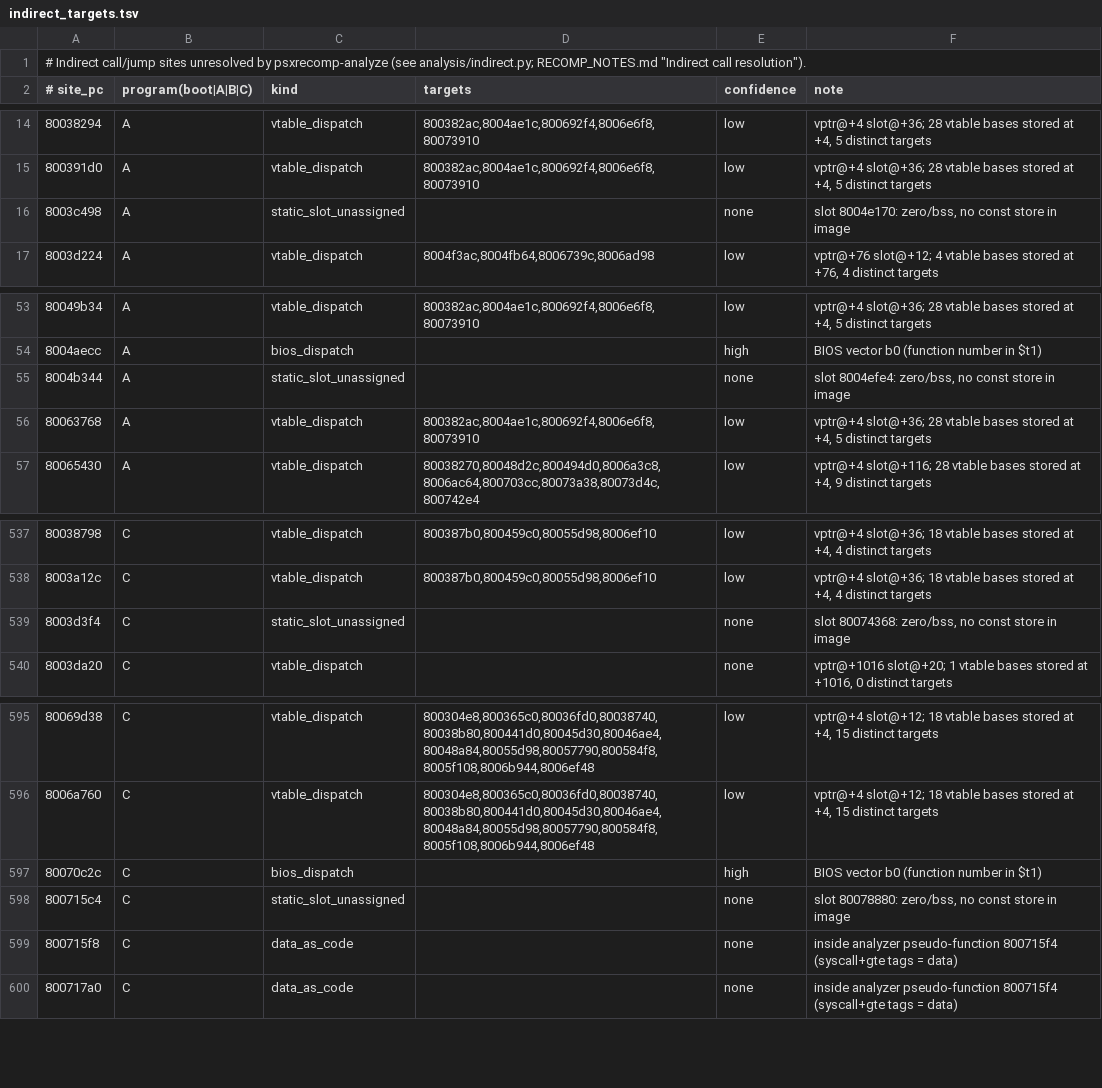
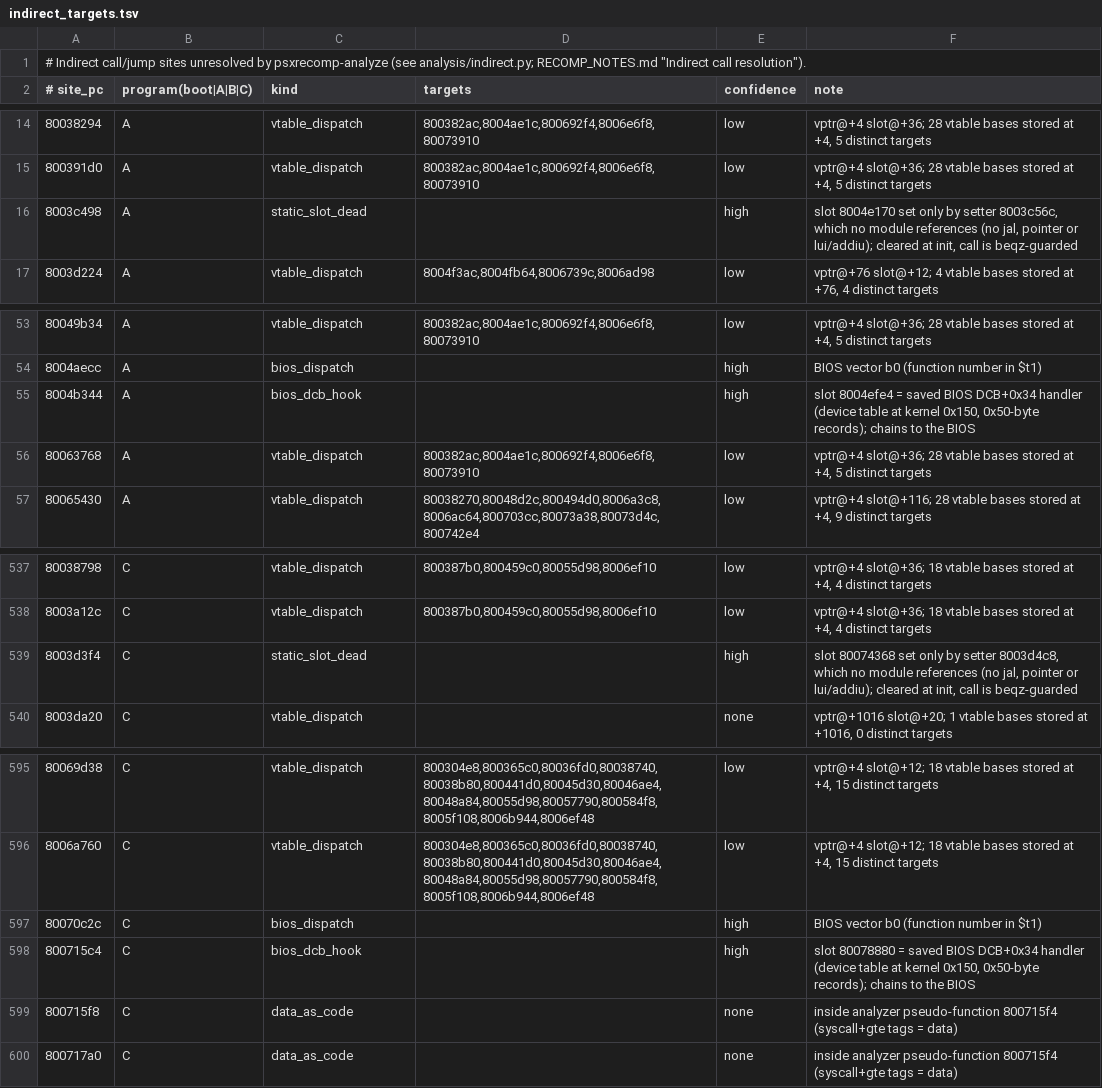
Before and after one commit to ZacheerKour/oceanic-stars-decomp, a TSV file: config/indirect_targets.tsv, drawn as a sheet; only a part is shown, gaps mark what is left out.

```diff
--- a/config/indirect_targets.tsv
+++ b/config/indirect_targets.tsv
@@ -15,3 +15,3 @@
 800391d0	A	vtable_dispatch	800382ac,8004ae1c,800692f4,8006e6f8,80073910	low	vptr@+4 slot@+36; 28 vtable bases stored at +4, 5 distinct targets
-8003c498	A	static_slot_unassigned		none	slot 8004e170: zero/bss, no const store in image
+8003c498	A	static_slot_dead		high	slot 8004e170 set only by setter 8003c56c, which no module references (no jal, pointer or lui/addiu); cleared at init, call is beqz-guarded
 8003d224	A	vtable_dispatch	8004f3ac,8004fb64,8006739c,8006ad98	low	vptr@+76 slot@+12; 4 vtable bases stored at +76, 4 distinct targets
@@ -54,3 +54,3 @@
 8004aecc	A	bios_dispatch		high	BIOS vector b0 (function number in $t1)
-8004b344	A	static_slot_unassigned		none	slot 8004efe4: zero/bss, no const store in image
+8004b344	A	bios_dcb_hook		high	slot 8004efe4 = saved BIOS DCB+0x34 handler (device table at kernel 0x150, 0x50-byte records); chains to the BIOS
 80063768	A	vtable_dispatch	800382ac,8004ae1c,800692f4,8006e6f8,80073910	low	vptr@+4 slot@+36; 28 vtable bases stored at +4, 5 distinct targets
@@ -538,3 +538,3 @@
 8003a12c	C	vtable_dispatch	800387b0,800459c0,80055d98,8006ef10	low	vptr@+4 slot@+36; 18 vtable bases stored at +4, 4 distinct targets
-8003d3f4	C	static_slot_unassigned		none	slot 80074368: zero/bss, no const store in image
+8003d3f4	C	static_slot_dead		high	slot 80074368 set only by setter 8003d4c8, which no module references (no jal, pointer or lui/addiu); cleared at init, call is beqz-guarded
 8003da20	C	vtable_dispatch		none	vptr@+1016 slot@+20; 1 vtable bases stored at +1016, 0 distinct targets
@@ -597,3 +597,3 @@
 80070c2c	C	bios_dispatch		high	BIOS vector b0 (function number in $t1)
-800715c4	C	static_slot_unassigned		none	slot 80078880: zero/bss, no const store in image
+800715c4	C	bios_dcb_hook		high	slot 80078880 = saved BIOS DCB+0x34 handler (device table at kernel 0x150, 0x50-byte records); chains to the BIOS
 800715f8	C	data_as_code		none	inside analyzer pseudo-function 800715f4 (syscall+gte tags = data)
```
Also changed, not shown: 11 other files.
